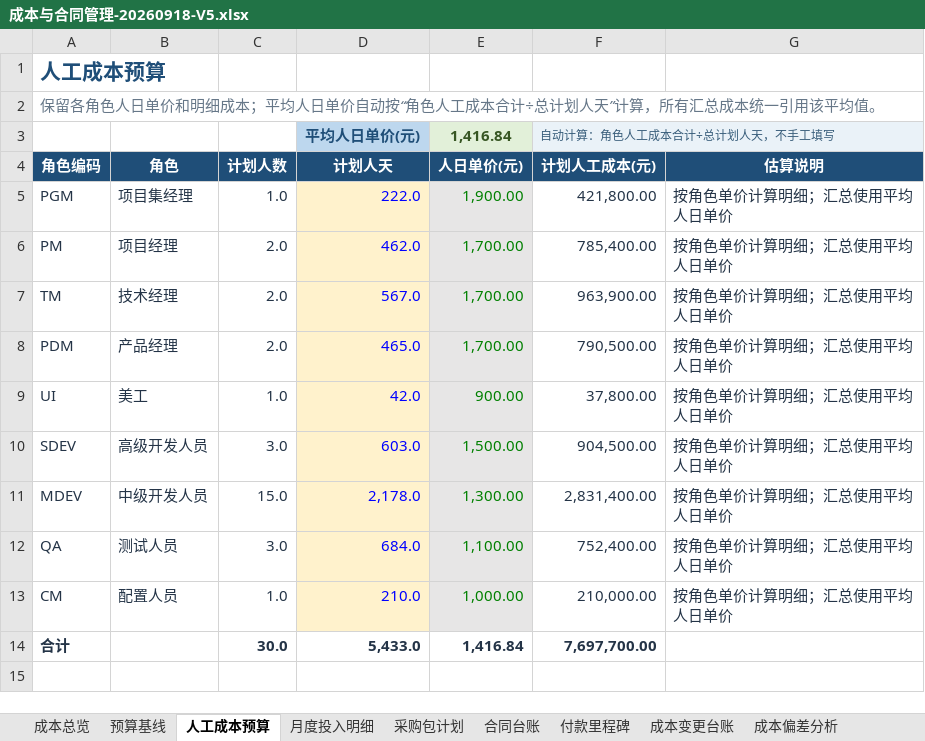
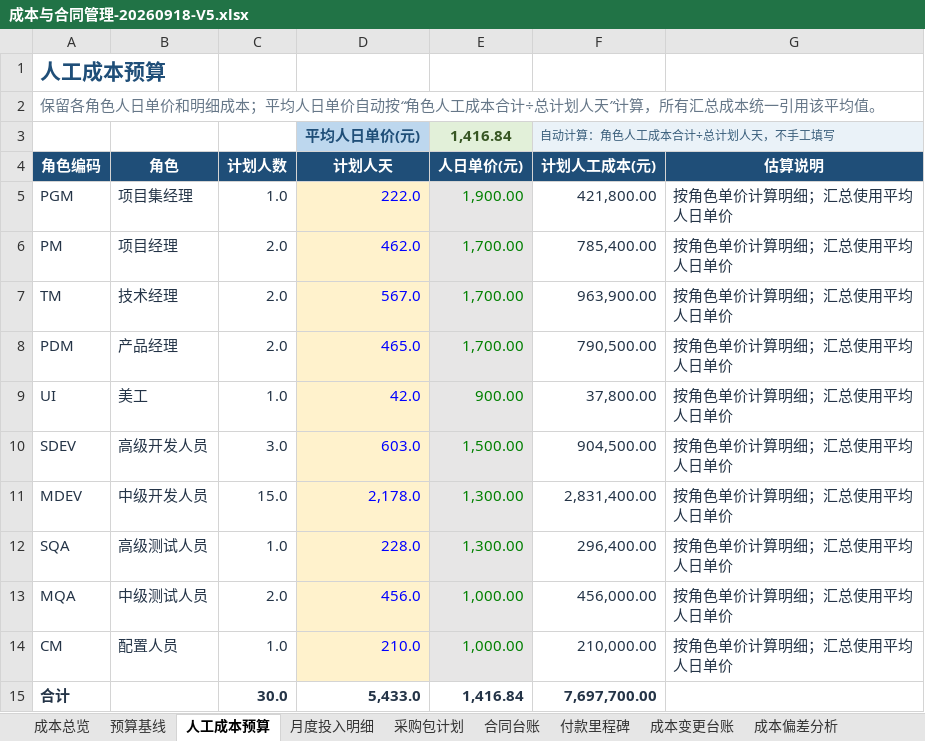
Before and after one commit to zhaolux/ai_pmo, an Excel workbook: 合同全生命周期管理系统-项目管理套件/05_成本与合同管理/成本与合同管理-20260918-V5.xlsx, sheet 人工成本预算, drawn as a sheet; values as stored, in another font and other column widths than the file's, no borders; removed rows and columns are numbered as before the commit, all else as after; the diff names each change by its address in the sheet, - before the commit and + after, or states it on an @@ line.

```diff
--- a/合同全生命周期管理系统-项目管理套件/05_成本与合同管理/成本与合同管理-20260918-V5.xlsx (sheet 人工成本预算)
+++ b/合同全生命周期管理系统-项目管理套件/05_成本与合同管理/成本与合同管理-20260918-V5.xlsx (sheet 人工成本预算)
-row 12: QA | 测试人员 | 3.0 | 684.0 | 1,100.00 | 752,400.00 | 按角色单价计算明细；汇总使用平均人日单价
+row 12: SQA | 高级测试人员 | 1.0 | 228.0 | 1,300.00 | 296,400.00 | 按角色单价计算明细；汇总使用平均人日单价
+row 13: MQA | 中级测试人员 | 2.0 | 456.0 | 1,000.00 | 456,000.00 | 按角色单价计算明细；汇总使用平均人日单价
```
Also changed, not shown: sheet 月度投入明细, sheet 合同台账, sheet 成本偏差分析, sheet 成本变更台账, sheet 采购包计划, sheet 预算基线, formulas that keep their value, 1 other file.
